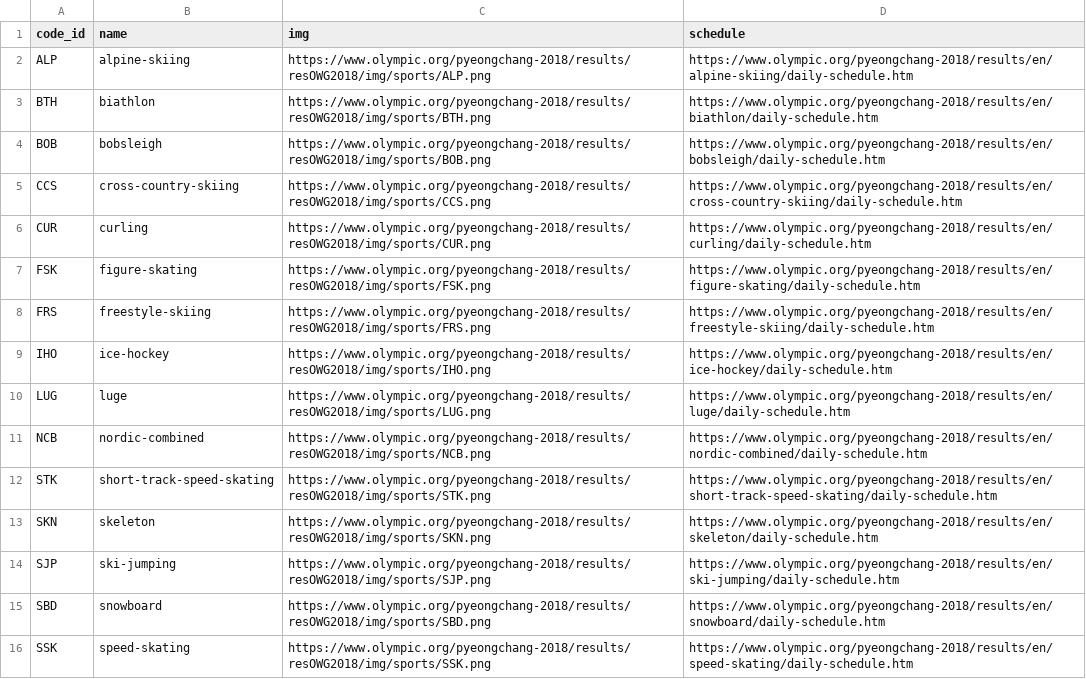
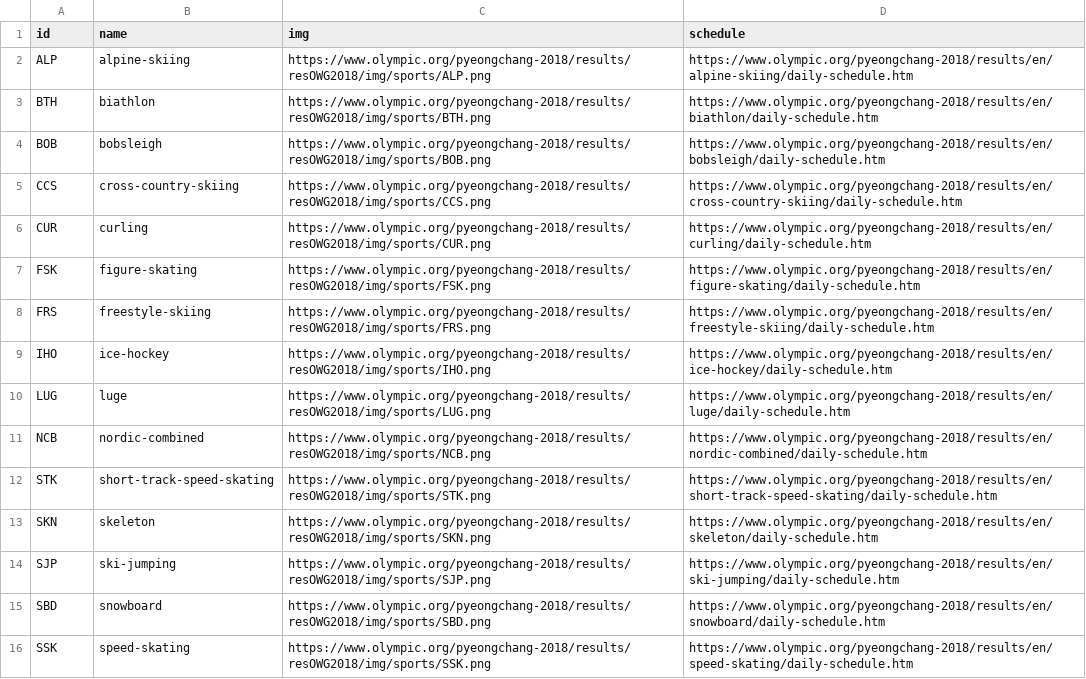
Before and after one commit to MrGeislinger/2018-olympics-pyeongchang-data, a CSV file: sports.csv, drawn as a sheet.

Commit message:
refactor: Add sport ID into events and rename sports' `code_id` to `id`
    * `id` is shorter and more obvious
    * Update sports CSV file to match new naming convention

```diff
--- a/sports.csv
+++ b/sports.csv
@@ -1,2 +1,2 @@
-code_id,name,img,schedule
+id,name,img,schedule
 ALP,alpine-skiing,https://www.olympic.org/pyeongchang-2018/results/resOWG2018/img/sports/ALP.png,https://www.olympic.org/pyeongchang-2018/results/en/alpine-skiing/daily-schedule.htm
```
Also changed, not shown: 1 other file.
